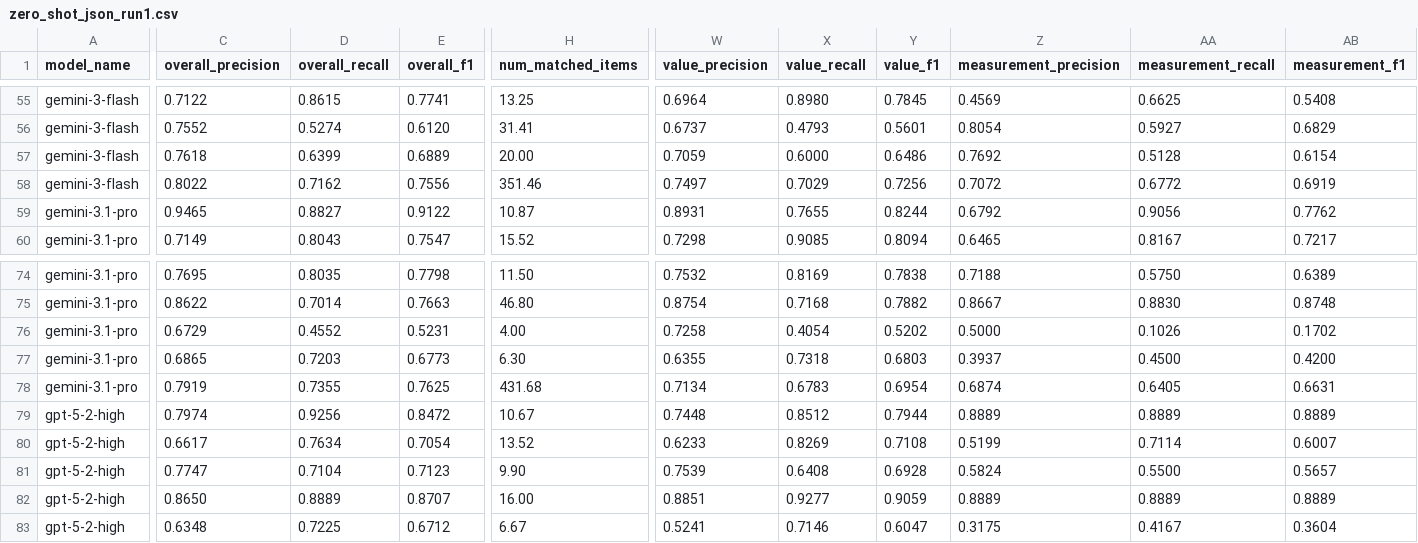
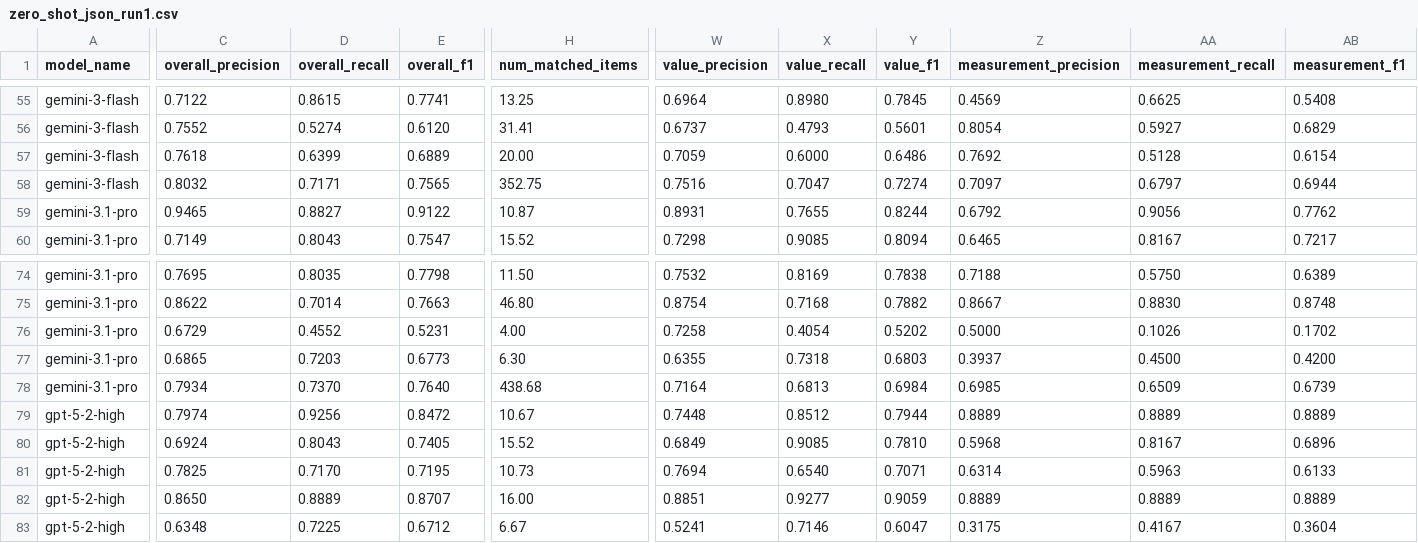
Before and after one commit to Radical-AI/litxbench, a CSV file: scripts/paper/combined_results/zero_shot_json_run1.csv, drawn as a sheet; only a part is shown, gaps mark what is left out; the diff covers the shown part only; the diff names each change by its address in the sheet, - before the commit and + after, or states it on an @@ line.

Commit message:
new values

```diff
--- a/scripts/paper/combined_results/zero_shot_json_run1.csv
+++ b/scripts/paper/combined_results/zero_shot_json_run1.csv
-C58 (overall_precision): 0.8022
+C58 (overall_precision): 0.8032
-D58 (overall_recall): 0.7162
+D58 (overall_recall): 0.7171
-E58 (overall_f1): 0.7556
+E58 (overall_f1): 0.7565
-H58 (num_matched_items): 351.46
+H58 (num_matched_items): 352.75
-W58 (value_precision): 0.7497
+W58 (value_precision): 0.7516
-X58 (value_recall): 0.7029
+X58 (value_recall): 0.7047
-Y58 (value_f1): 0.7256
+Y58 (value_f1): 0.7274
-Z58 (measurement_precision): 0.7072
+Z58 (measurement_precision): 0.7097
-AA58 (measurement_recall): 0.6772
+AA58 (measurement_recall): 0.6797
-AB58 (measurement_f1): 0.6919
+AB58 (measurement_f1): 0.6944
-C78 (overall_precision): 0.7919
+C78 (overall_precision): 0.7934
-D78 (overall_recall): 0.7355
+D78 (overall_recall): 0.7370
-E78 (overall_f1): 0.7625
+E78 (overall_f1): 0.7640
-H78 (num_matched_items): 431.68
+H78 (num_matched_items): 438.68
-W78 (value_precision): 0.7134
+W78 (value_precision): 0.7164
-X78 (value_recall): 0.6783
+X78 (value_recall): 0.6813
-Y78 (value_f1): 0.6954
+Y78 (value_f1): 0.6984
-Z78 (measurement_precision): 0.6874
+Z78 (measurement_precision): 0.6985
-AA78 (measurement_recall): 0.6405
+AA78 (measurement_recall): 0.6509
-AB78 (measurement_f1): 0.6631
+AB78 (measurement_f1): 0.6739
-C80 (overall_precision): 0.6617
+C80 (overall_precision): 0.6924
-D80 (overall_recall): 0.7634
+D80 (overall_recall): 0.8043
-E80 (overall_f1): 0.7054
+E80 (overall_f1): 0.7405
-H80 (num_matched_items): 13.52
+H80 (num_matched_items): 15.52
-W80 (value_precision): 0.6233
+W80 (value_precision): 0.6849
-X80 (value_recall): 0.8269
+X80 (value_recall): 0.9085
-Y80 (value_f1): 0.7108
+Y80 (value_f1): 0.7810
-Z80 (measurement_precision): 0.5199
+Z80 (measurement_precision): 0.5968
-AA80 (measurement_recall): 0.7114
+AA80 (measurement_recall): 0.8167
-AB80 (measurement_f1): 0.6007
+AB80 (measurement_f1): 0.6896
-C81 (overall_precision): 0.7747
+C81 (overall_precision): 0.7825
-D81 (overall_recall): 0.7104
+D81 (overall_recall): 0.7170
-E81 (overall_f1): 0.7123
+E81 (overall_f1): 0.7195
-H81 (num_matched_items): 9.90
+H81 (num_matched_items): 10.73
-W81 (value_precision): 0.7539
+W81 (value_precision): 0.7694
-X81 (value_recall): 0.6408
+X81 (value_recall): 0.6540
-Y81 (value_f1): 0.6928
+Y81 (value_f1): 0.7071
-Z81 (measurement_precision): 0.5824
+Z81 (measurement_precision): 0.6314
-AA81 (measurement_recall): 0.5500
+AA81 (measurement_recall): 0.5963
-AB81 (measurement_f1): 0.5657
+AB81 (measurement_f1): 0.6133
```
Also changed, not shown: 130 edited cells elsewhere in this file, scripts/paper/combined_results/agentic_cli_run2.csv, scripts/paper/combined_results/json_vs_code_comparison.csv, 7 other files.
